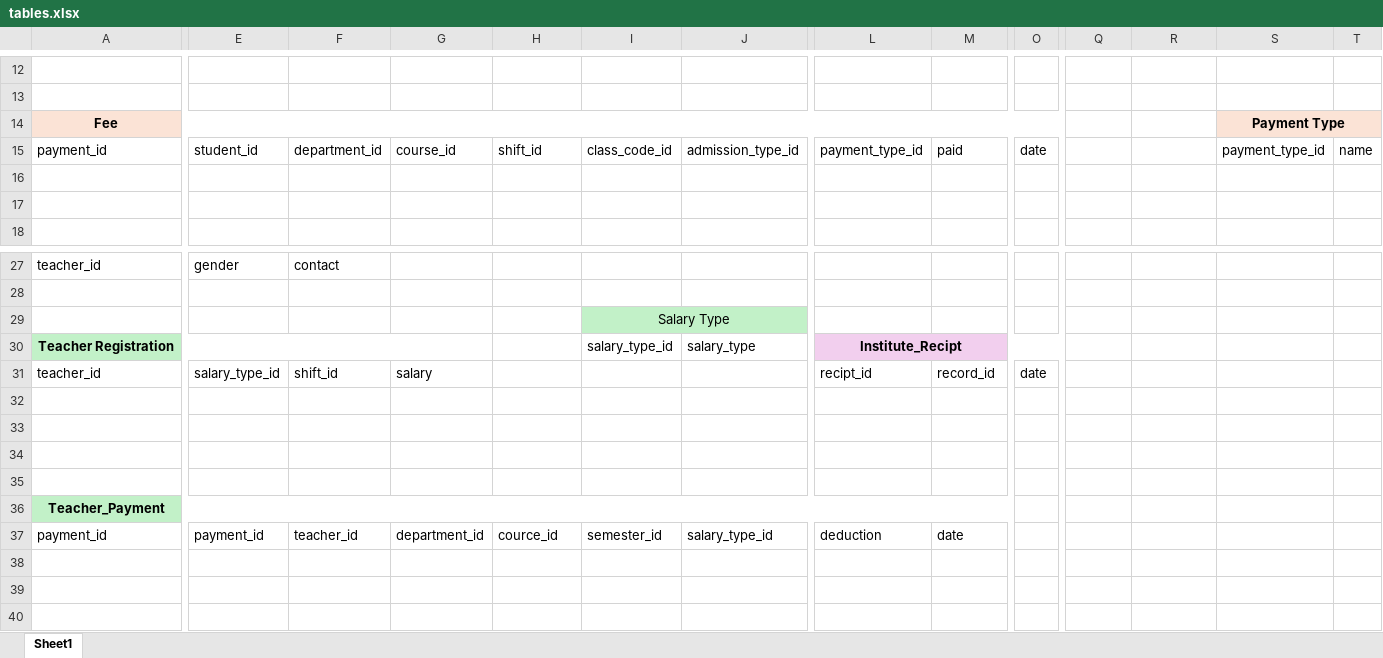
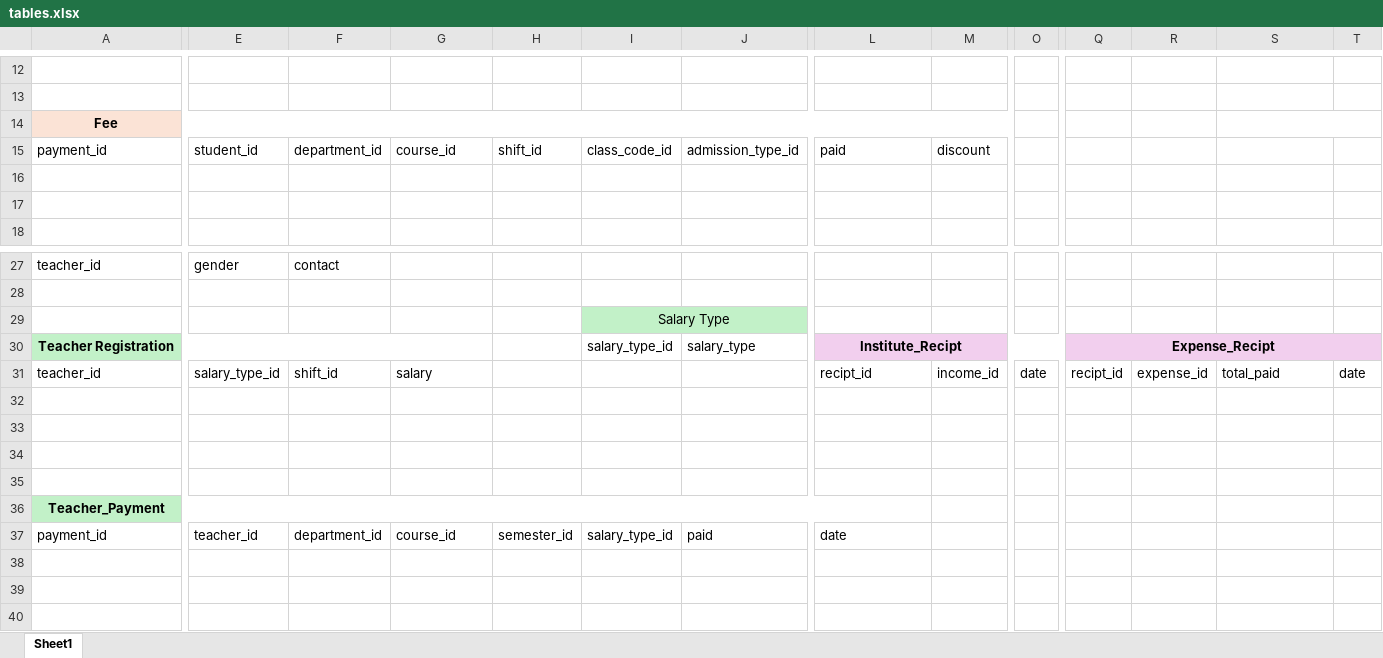
Before and after one commit to Ibrah-N/college-system, an Excel workbook: tables.xlsx, sheet Sheet1, drawn as a sheet; only a part is shown, gaps mark what is left out; values as stored, in another font and other column widths than the file's, no borders; the diff covers the shown part only; the diff names each change by its address in the sheet, - before the commit and + after, or states it on an @@ line.

Commit message:
Fee form and tables added

```diff
--- a/tables.xlsx (sheet Sheet1)
+++ b/tables.xlsx (sheet Sheet1)
-A14:O14 merged
+A14:N14 merged
-O14 fill: #FBE3D6
+O14 fill: none
-S14: Payment Type
+S14: (empty)
-S14:T14 fill: #FBE3D6
+S14:T14 fill: none
-L15: payment_type_id
+L15: paid
-M15: paid
+M15: discount
-O15: date
+O15: (empty)
-S15: payment_type_id
+S15: (empty)
-T15: name
+T15: (empty)
-Q30: (empty)
+Q30: Expense_Recipt
-Q30:T30 fill: none
+Q30:T30 fill: #F2CFEE
+Q30:T30 merged
-M31: record_id
+M31: income_id
-Q31: (empty)
+Q31: recipt_id
-R31: (empty)
+R31: expense_id
-S31: (empty)
+S31: total_paid
-T31: (empty)
+T31: date
-A36:M36 merged
+A36:L36 merged
-M36 fill: #C2F1C8
+M36 fill: none
-E37: payment_id
+E37: teacher_id
-F37: teacher_id
+F37: department_id
-G37: department_id
+G37: course_id
-H37: cource_id
+H37: semester_id
-I37: semester_id
+I37: salary_type_id
-J37: salary_type_id
+J37: paid
-L37: deduction
+L37: date
-M37: date
+M37: (empty)
```
Also changed, not shown: 2 edited cells elsewhere in this sheet, 12 other files.
